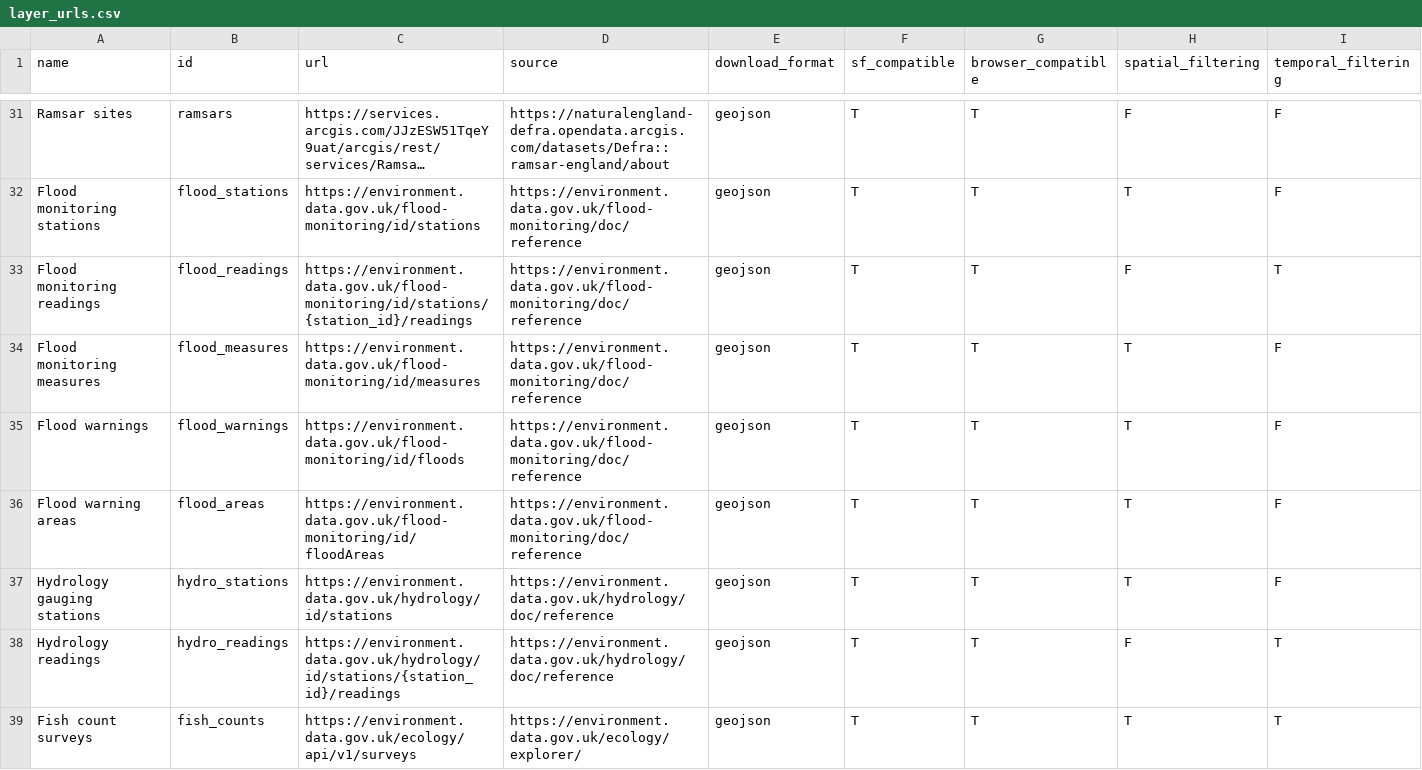
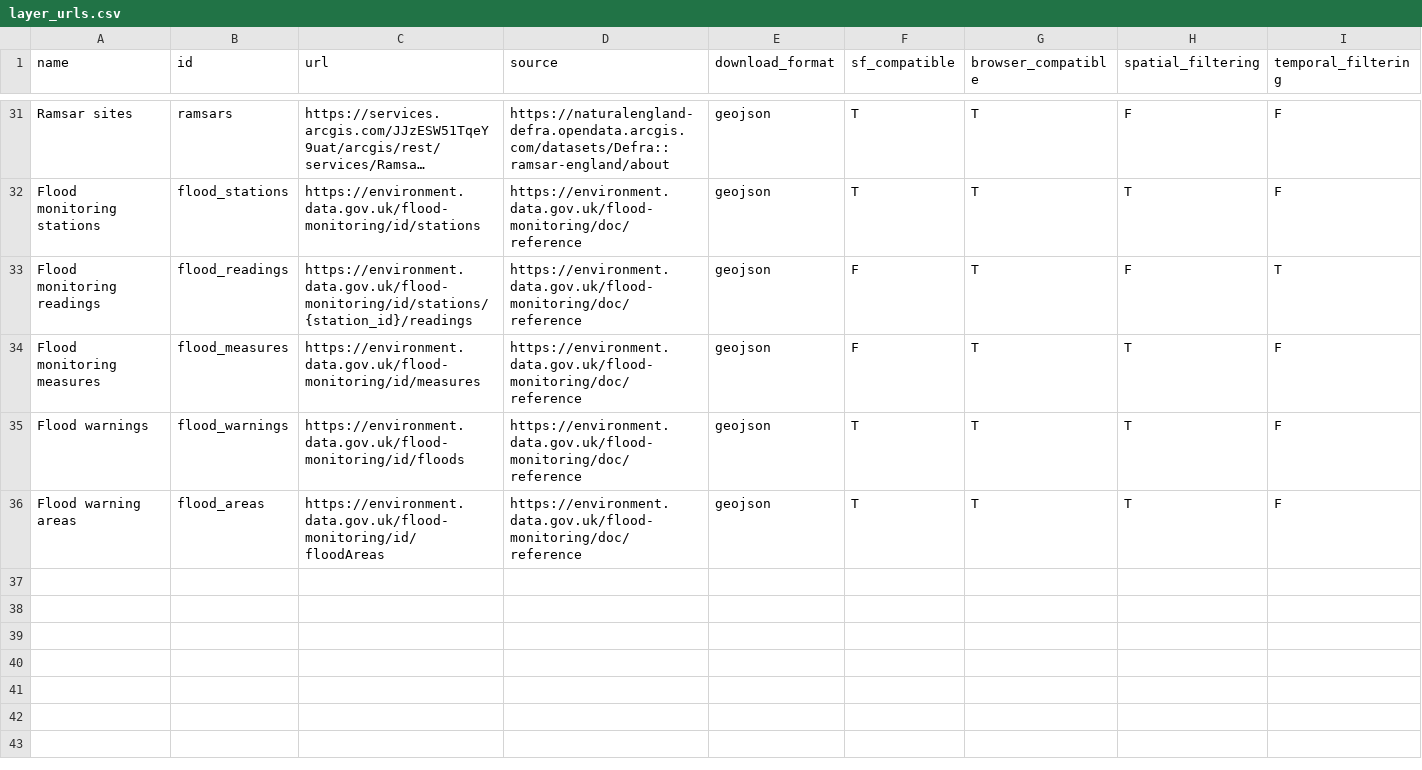
Before and after one commit to mariolambrette/CoastalHealth, a CSV file: inst/extdata/layer_urls.csv, drawn as a sheet; only a part is shown, gaps mark what is left out; long unchanged cells end in …; the diff covers the shown part only; the diff names each change by its address in the sheet, - before the commit and + after, or states it on an @@ line.

```diff
--- a/inst/extdata/layer_urls.csv
+++ b/inst/extdata/layer_urls.csv
-F33:F34 (sf_compatible): T
+F33:F34 (sf_compatible): F
-row 37: Hydrology gauging stations | hydro_stations | https://environment.data.gov.uk/hydrology/id/stations | https://environment.data.gov.uk/hydrology/doc/reference | geojson | T | T | T | F
-row 38: Hydrology readings | hydro_readings | https://environment.data.gov.uk/hydrology/id/stations/{station_id}/readings | https://environment.data.gov.uk/hydrology/doc/reference | geojson | T | T | F | T
-row 39: Fish count surveys | fish_counts | https://environment.data.gov.uk/ecology/api/v1/surveys | https://environment.data.gov.uk/ecology/explorer/ | geojson | T | T | T | T
```
Also changed, not shown: 7 removed rows elsewhere in this file, 1 other file.
